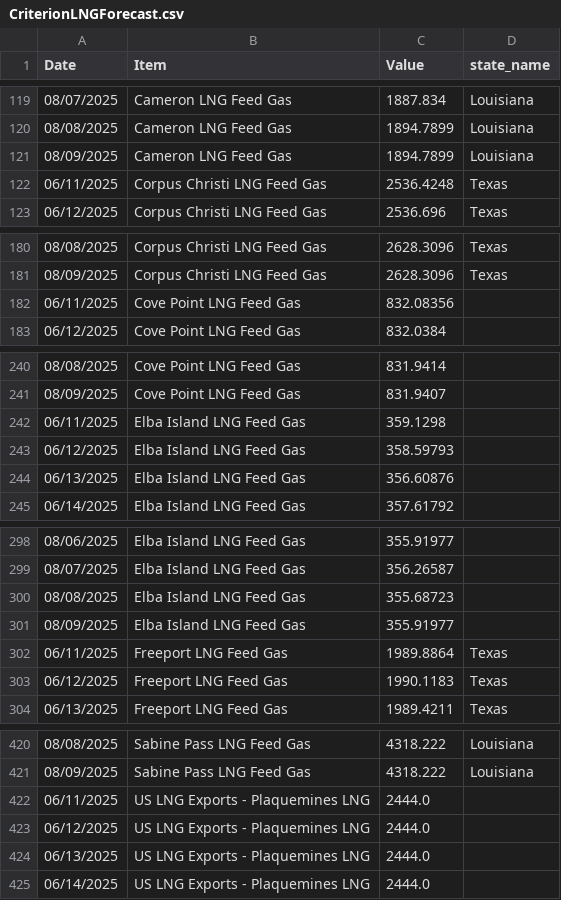
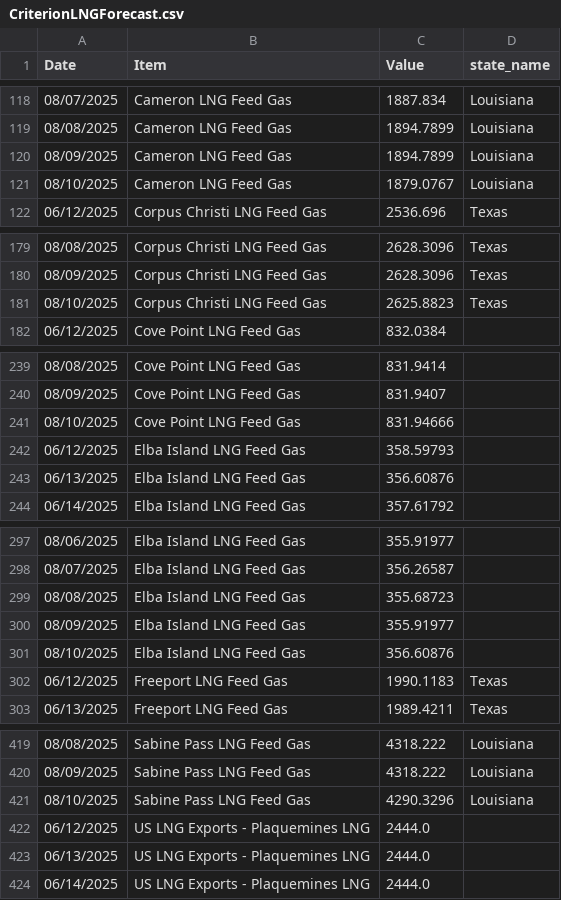
Before and after one commit to G-OMalley/GOSummer25, a CSV file: INFO/CriterionLNGForecast.csv, drawn as a sheet; only a part is shown, gaps mark what is left out; the diff covers the shown part only.

```diff
--- a/INFO/CriterionLNGForecast.csv
+++ b/INFO/CriterionLNGForecast.csv
@@ -121,3 +120,3 @@ Date,Item,Value,state_name
 08/09/2025,Cameron LNG Feed Gas,1894.7899,Louisiana
-06/11/2025,Corpus Christi LNG Feed Gas,2536.4248,Texas
+08/10/2025,Cameron LNG Feed Gas,1879.0767,Louisiana
 06/12/2025,Corpus Christi LNG Feed Gas,2536.696,Texas
@@ -181,3 +180,3 @@ Date,Item,Value,state_name
 08/09/2025,Corpus Christi LNG Feed Gas,2628.3096,Texas
-06/11/2025,Cove Point LNG Feed Gas,832.08356,
+08/10/2025,Corpus Christi LNG Feed Gas,2625.8823,Texas
 06/12/2025,Cove Point LNG Feed Gas,832.0384,
@@ -241,3 +240,3 @@ Date,Item,Value,state_name
 08/09/2025,Cove Point LNG Feed Gas,831.9407,
-06/11/2025,Elba Island LNG Feed Gas,359.1298,
+08/10/2025,Cove Point LNG Feed Gas,831.94666,
 06/12/2025,Elba Island LNG Feed Gas,358.59793,
@@ -301,3 +300,3 @@ Date,Item,Value,state_name
 08/09/2025,Elba Island LNG Feed Gas,355.91977,
-06/11/2025,Freeport LNG Feed Gas,1989.8864,Texas
+08/10/2025,Elba Island LNG Feed Gas,356.60876,
 06/12/2025,Freeport LNG Feed Gas,1990.1183,Texas
@@ -421,3 +420,3 @@ Date,Item,Value,state_name
 08/09/2025,Sabine Pass LNG Feed Gas,4318.222,Louisiana
-06/11/2025,US LNG Exports - Plaquemines LNG,2444.0,
+08/10/2025,Sabine Pass LNG Feed Gas,4290.3296,Louisiana
 06/12/2025,US LNG Exports - Plaquemines LNG,2444.0,
```
Also changed, not shown: 3 added rows, 3 removed rows and 19 edited cells elsewhere in this file, 25 other files.
